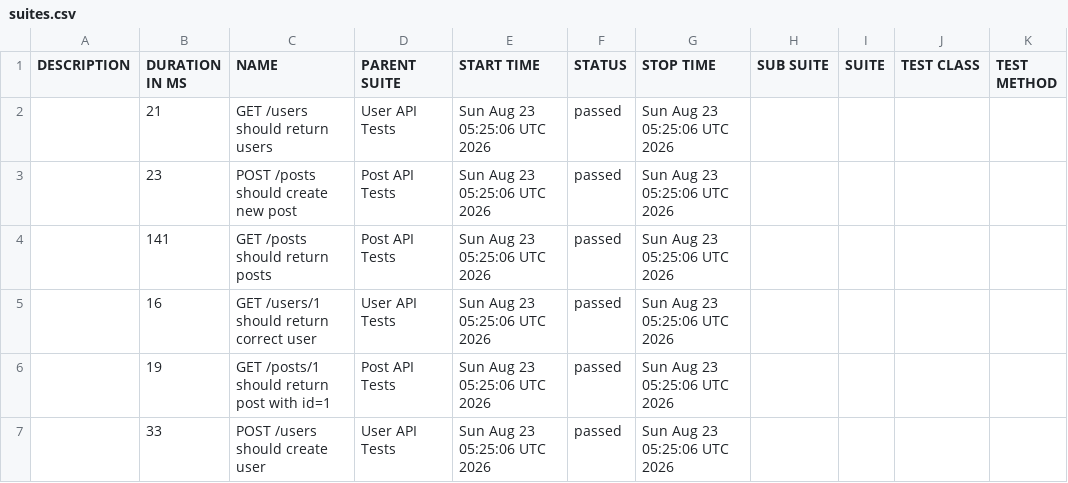
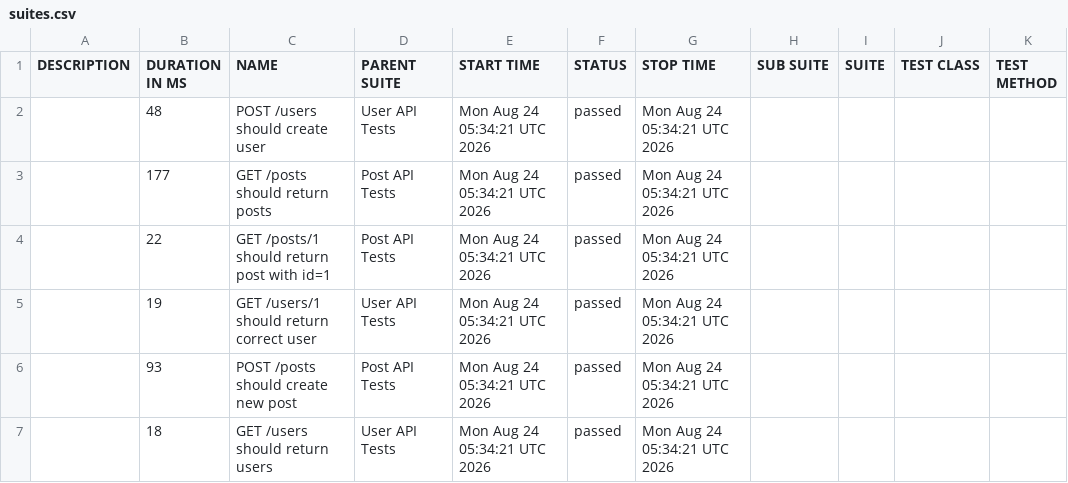
Before and after one commit to AnhAutomationTester/API_Automation_Mocha, a CSV file: data/suites.csv, drawn as a sheet.

```diff
--- a/data/suites.csv
+++ b/data/suites.csv
@@ -1,7 +1,7 @@
 "DESCRIPTION","DURATION IN MS","NAME","PARENT SUITE","START TIME","STATUS","STOP TIME","SUB SUITE","SUITE","TEST CLASS","TEST METHOD"
-"","21","GET /users should return users","User API Tests","Sun Aug 23 05:25:06 UTC 2026","passed","Sun Aug 23 05:25:06 UTC 2026","","","",""
-"","23","POST /posts should create new post","Post API Tests","Sun Aug 23 05:25:06 UTC 2026","passed","Sun Aug 23 05:25:06 UTC 2026","","","",""
-"","141","GET /posts should return posts","Post API Tests","Sun Aug 23 05:25:06 UTC 2026","passed","Sun Aug 23 05:25:06 UTC 2026","","","",""
-"","16","GET /users/1 should return correct user","User API Tests","Sun Aug 23 05:25:06 UTC 2026","passed","Sun Aug 23 05:25:06 UTC 2026","","","",""
-"","19","GET /posts/1 should return post with id=1","Post API Tests","Sun Aug 23 05:25:06 UTC 2026","passed","Sun Aug 23 05:25:06 UTC 2026","","","",""
-"","33","POST /users should create user","User API Tests","Sun Aug 23 05:25:06 UTC 2026","passed","Sun Aug 23 05:25:06 UTC 2026","","","",""
+"","48","POST /users should create user","User API Tests","Mon Aug 24 05:34:21 UTC 2026","passed","Mon Aug 24 05:34:21 UTC 2026","","","",""
+"","177","GET /posts should return posts","Post API Tests","Mon Aug 24 05:34:21 UTC 2026","passed","Mon Aug 24 05:34:21 UTC 2026","","","",""
+"","22","GET /posts/1 should return post with id=1","Post API Tests","Mon Aug 24 05:34:21 UTC 2026","passed","Mon Aug 24 05:34:21 UTC 2026","","","",""
+"","19","GET /users/1 should return correct user","User API Tests","Mon Aug 24 05:34:21 UTC 2026","passed","Mon Aug 24 05:34:21 UTC 2026","","","",""
+"","93","POST /posts should create new post","Post API Tests","Mon Aug 24 05:34:21 UTC 2026","passed","Mon Aug 24 05:34:21 UTC 2026","","","",""
+"","18","GET /users should return users","User API Tests","Mon Aug 24 05:34:21 UTC 2026","passed","Mon Aug 24 05:34:21 UTC 2026","","","",""
```
Also changed, not shown: 50 other files.
